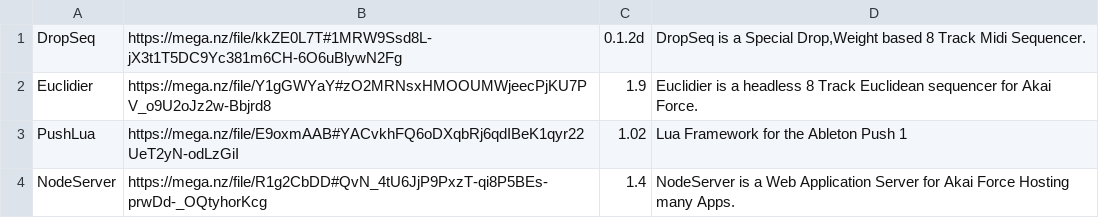
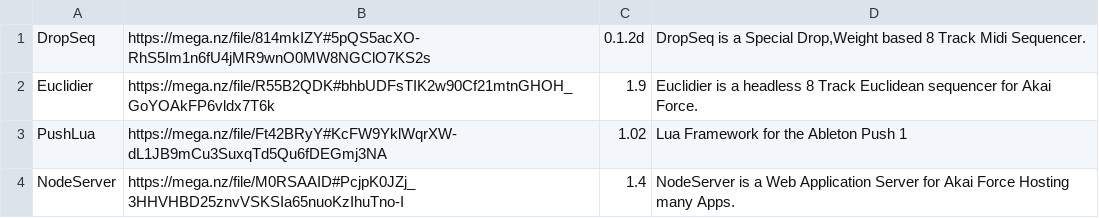
Before and after one commit to intelliriffer/MOCKBA-ADDONS-DEPOT, a CSV file: APPLIST.csv, drawn as a sheet.

Commit message:
changed urls to zip

```diff
--- a/APPLIST.csv
+++ b/APPLIST.csv
@@ -1,4 +1,4 @@
-DropSeq|https://mega.nz/file/kkZE0L7T#1MRW9Ssd8L-jX3t1T5DC9Yc381m6CH-6O6uBlywN2Fg|0.1.2d|DropSeq is a Special Drop,Weight based 8 Track Midi Sequencer.
-Euclidier|https://mega.nz/file/Y1gGWYaY#zO2MRNsxHMOOUMWjeecPjKU7PV_o9U2oJz2w-Bbjrd8|1.9|Euclidier is a headless 8 Track Euclidean sequencer for Akai Force.
-PushLua|https://mega.nz/file/E9oxmAAB#YACvkhFQ6oDXqbRj6qdIBeK1qyr22UeT2yN-odLzGiI|1.02|Lua Framework for the Ableton Push 1
-NodeServer|https://mega.nz/file/R1g2CbDD#QvN_4tU6JjP9PxzT-qi8P5BEs-prwDd-_OQtyhorKcg|1.4|NodeServer is a Web Application Server for Akai Force Hosting many Apps.
+DropSeq|https://mega.nz/file/814mkIZY#5pQS5acXO-RhS5Im1n6fU4jMR9wnO0MW8NGClO7KS2s|0.1.2d|DropSeq is a Special Drop,Weight based 8 Track Midi Sequencer.
+Euclidier|https://mega.nz/file/R55B2QDK#bhbUDFsTIK2w90Cf21mtnGHOH_GoYOAkFP6vldx7T6k|1.9|Euclidier is a headless 8 Track Euclidean sequencer for Akai Force.
+PushLua|https://mega.nz/file/Ft42BRyY#KcFW9YklWqrXW-dL1JB9mCu3SuxqTd5Qu6fDEGmj3NA|1.02|Lua Framework for the Ableton Push 1
+NodeServer|https://mega.nz/file/M0RSAAID#PcjpK0JZj_3HHVHBD25znvVSKSIa65nuoKzIhuTno-I|1.4|NodeServer is a Web Application Server for Akai Force Hosting many Apps.
```
